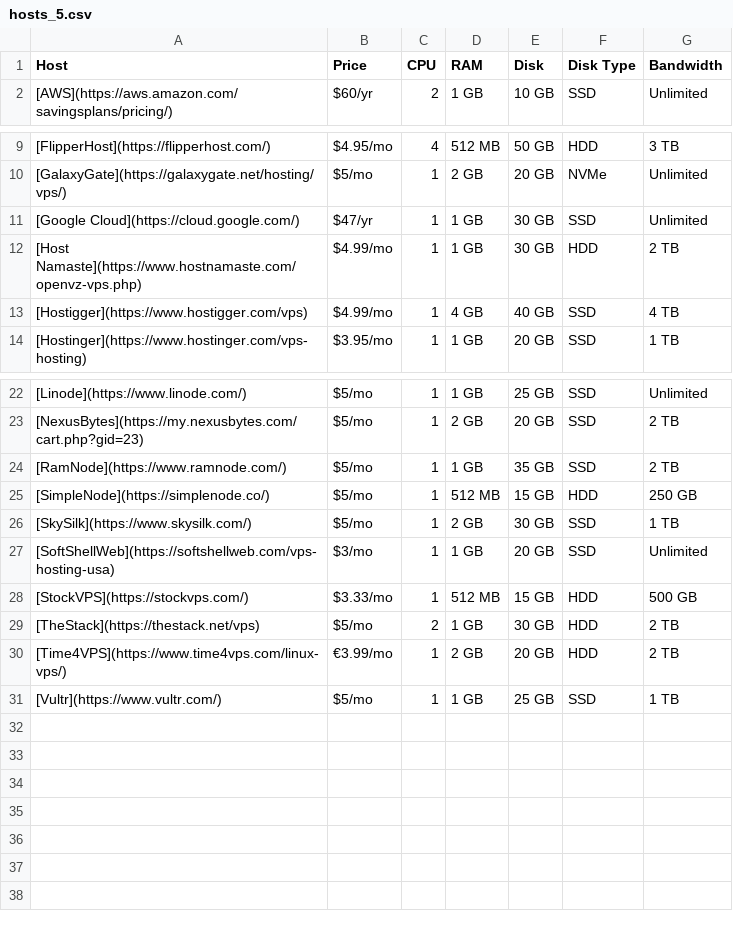
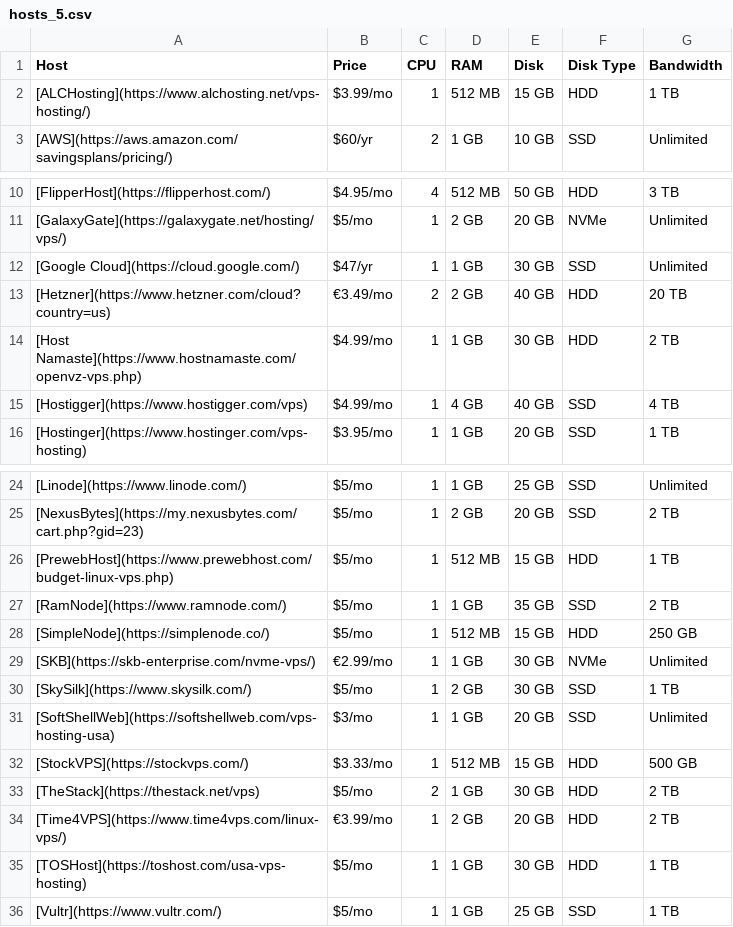
Before and after one commit to dudesof708/wiki, a CSV file: hosting/hosts_5.csv, drawn as a sheet; only a part is shown, gaps mark what is left out; the diff names each change by its address in the sheet, - before the commit and + after, or states it on an @@ line.

```diff
--- a/hosting/hosts_5.csv
+++ b/hosting/hosts_5.csv
+row 2: [ALCHosting](https://www.alchosting.net/vps-hosting/) | $3.99/mo | 1 | 512 MB | 15 GB | HDD | 1 TB
+row 13: [Hetzner](https://www.hetzner.com/cloud?country=us) | €3.49/mo | 2 | 2 GB | 40 GB | HDD | 20 TB
+row 26: [PrewebHost](https://www.prewebhost.com/budget-linux-vps.php) | $5/mo | 1 | 512 MB | 15 GB | HDD | 1 TB
+row 29: [SKB](https://skb-enterprise.com/nvme-vps/) | €2.99/mo | 1 | 1 GB | 30 GB | NVMe | Unlimited
+row 35: [TOSHost](https://toshost.com/usa-vps-hosting) | $5/mo | 1 | 1 GB | 30 GB | HDD | 1 TB
```
Also changed, not shown: hosting/hosts_10.csv, hosting/hosts_100.csv, 6 other files.
